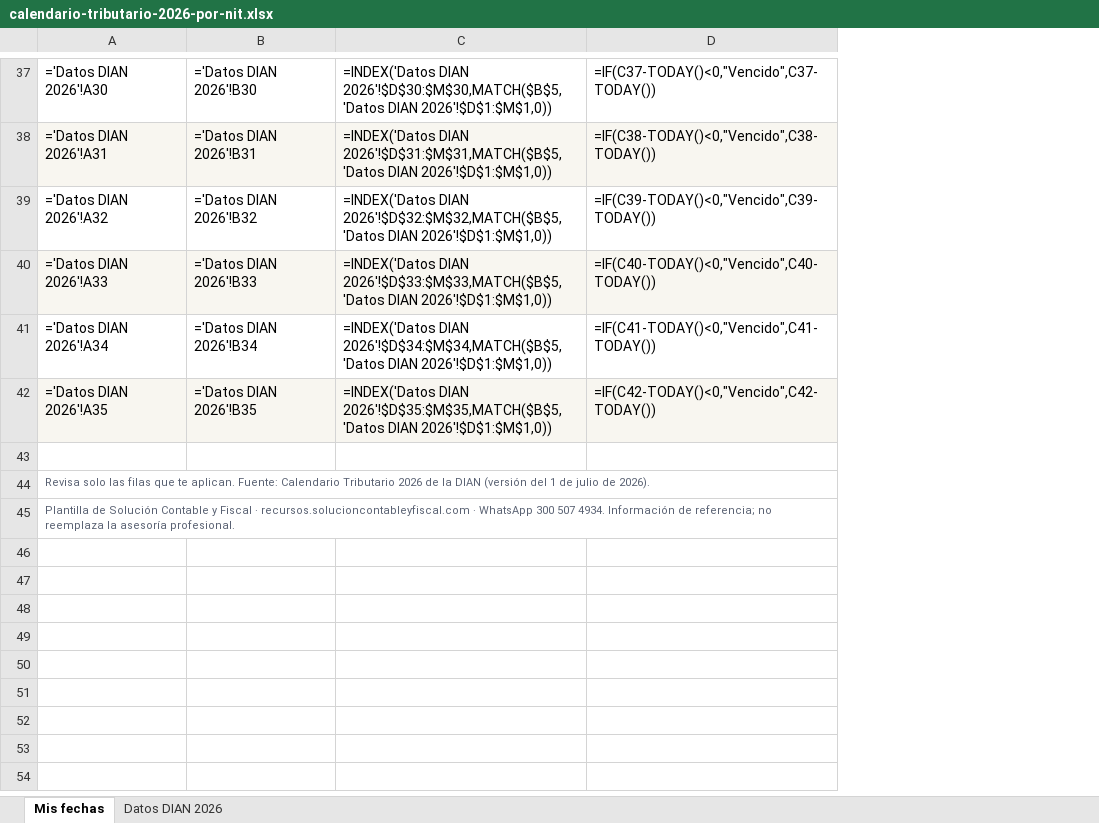
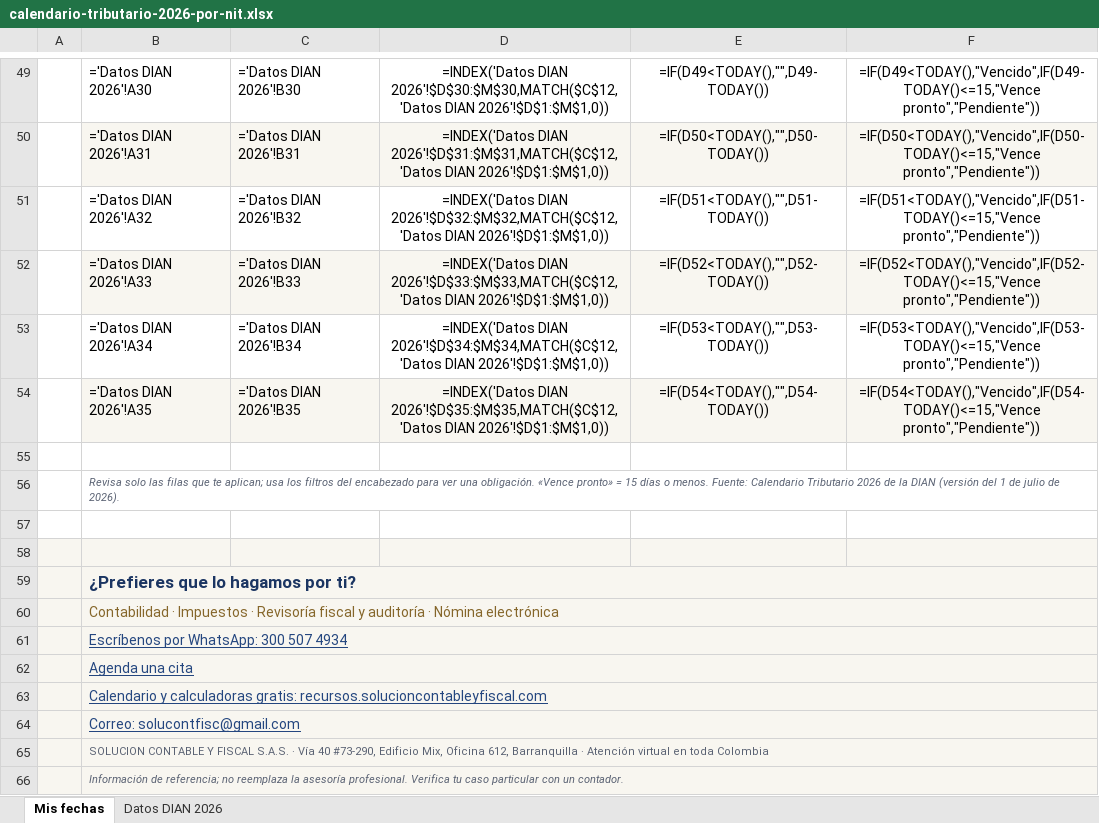
Before and after one commit to Vperalta2/recursos-scf, an Excel workbook: formatos/calendario-tributario-2026-por-nit.xlsx, sheet Mis fechas, drawn as a sheet; only a part is shown, gaps mark what is left out; values as stored, in another font and other column widths than the file's, no borders; formulas without a stored value are shown as written; charts and pictures and conditional formats not drawn; removed rows and columns are numbered as before the commit, all else as after; the diff covers the shown part only; the diff names each change by its address in the sheet, - before the commit and + after, or states it on an @@ line.

```diff
--- a/formatos/calendario-tributario-2026-por-nit.xlsx (sheet Mis fechas)
+++ b/formatos/calendario-tributario-2026-por-nit.xlsx (sheet Mis fechas)
+column A, empty
-column C, rows 37-42: =INDEX('Datos DIAN 2026'!$D$30:$M$30,MATCH($B$5,'Datos DIAN 2026'!$D$1:$M$1,0)) | =INDEX('Datos DIAN 2026'!$D$31:$M$31,MATCH($B$5,'Datos DIAN 2026'!$D$1:$M$1,0)) | =INDEX('Datos DIAN 2026'!$D$32:$M$32,MATCH($B$5,'Datos DIAN 2026'!$D$1:$M$1,0)) | =INDEX('Datos DIAN 2026'!$D$33:$M$33,MATCH($B$5,'Datos DIAN 2026'!$D$1:$M$1,0)) | =INDEX('Datos DIAN 2026'!$D$34:$M$34,MATCH($B$5,'Datos DIAN 2026'!$D$1:$M$1,0)) | =INDEX('Datos DIAN 2026'!$D$35:$M$35,MATCH($B$5,'Datos DIAN 2026'!$D$1:$M$1,0))
-column D, rows 37-42: =IF(C37-TODAY()<0,"Vencido",C37-TODAY()) | =IF(C38-TODAY()<0,"Vencido",C38-TODAY()) | =IF(C39-TODAY()<0,"Vencido",C39-TODAY()) | =IF(C40-TODAY()<0,"Vencido",C40-TODAY()) | =IF(C41-TODAY()<0,"Vencido",C41-TODAY()) | =IF(C42-TODAY()<0,"Vencido",C42-TODAY())
+column D, rows 49-54: =INDEX('Datos DIAN 2026'!$D$30:$M$30,MATCH($C$12,'Datos DIAN 2026'!$D$1:$M$1,0)) | =INDEX('Datos DIAN 2026'!$D$31:$M$31,MATCH($C$12,'Datos DIAN 2026'!$D$1:$M$1,0)) | =INDEX('Datos DIAN 2026'!$D$32:$M$32,MATCH($C$12,'Datos DIAN 2026'!$D$1:$M$1,0)) | =INDEX('Datos DIAN 2026'!$D$33:$M$33,MATCH($C$12,'Datos DIAN 2026'!$D$1:$M$1,0)) | =INDEX('Datos DIAN 2026'!$D$34:$M$34,MATCH($C$12,'Datos DIAN 2026'!$D$1:$M$1,0)) | =INDEX('Datos DIAN 2026'!$D$35:$M$35,MATCH($C$12,'Datos DIAN 2026'!$D$1:$M$1,0))
+column E, rows 49-54: =IF(D49<TODAY(),"",D49-TODAY()) | =IF(D50<TODAY(),"",D50-TODAY()) | =IF(D51<TODAY(),"",D51-TODAY()) | =IF(D52<TODAY(),"",D52-TODAY()) | =IF(D53<TODAY(),"",D53-TODAY()) | =IF(D54<TODAY(),"",D54-TODAY())
+column F, rows 49-54: =IF(D49<TODAY(),"Vencido",IF(D49-TODAY()<=15,"Vence pronto","Pendiente")) | =IF(D50<TODAY(),"Vencido",IF(D50-TODAY()<=15,"Vence pronto","Pendiente")) | =IF(D51<TODAY(),"Vencido",IF(D51-TODAY()<=15,"Vence pronto","Pendiente")) | =IF(D52<TODAY(),"Vencido",IF(D52-TODAY()<=15,"Vence pronto","Pendiente")) | =IF(D53<TODAY(),"Vencido",IF(D53-TODAY()<=15,"Vence pronto","Pendiente")) | =IF(D54<TODAY(),"Vencido",IF(D54-TODAY()<=15,"Vence pronto","Pendiente"))
-B56: …que te aplican. Fuente: Calendario…
+B56: …que te aplican; usa los filtros del encabezado para ver una obligación. «Vence pronto» = 15 días o menos. Fuente: Calendario…
-B56 italic: off
+B56 italic: on
+B56:F56 merged
+row 57: (empty)
+row 58: (empty)
-B59: Plantilla de Solución Contable y Fiscal · recursos.solucioncontableyfiscal.com · WhatsApp 300 507 4934. Información de referencia; no reemplaza la asesoría profesional.
+B59: ¿Prefieres que lo hagamos por ti?
@@ B59 text size: larger @@
-B59:C59 fill: none
+B59:C59 fill: #F8F6F0
@@ B59 bold: off → on, text colour: #5A6273 → #1B3562 @@
+B59:F59 merged
+row 60:  | Contabilidad · Impuestos · Revisoría fiscal y auditoría · Nómina electrónica
+row 61:  | Escríbenos por WhatsApp: 300 507 4934
+row 62:  | Agenda una cita
+row 63:  | Calendario y calculadoras gratis: recursos.solucioncontableyfiscal.com
+row 64:  | Correo: solucontfisc@gmail.com
+row 65:  | SOLUCION CONTABLE Y FISCAL S.A.S. · Vía 40 #73-290, Edificio Mix, Oficina 612, Barranquilla · Atención virtual en toda Colombia
+row 66:  | Información de referencia; no reemplaza la asesoría profesional. Verifica tu caso particular con un contador.
```
Also changed, not shown: 15 added rows, 3 removed rows, 1 edited cell, cell formats and merged cells elsewhere in this sheet, sheet Datos DIAN 2026, charts or pictures, formatos/liquidador-prestaciones-sociales-2026.xlsx, formatos/retencion-en-la-fuente-salarios-2026.xlsx, 3 other files.
